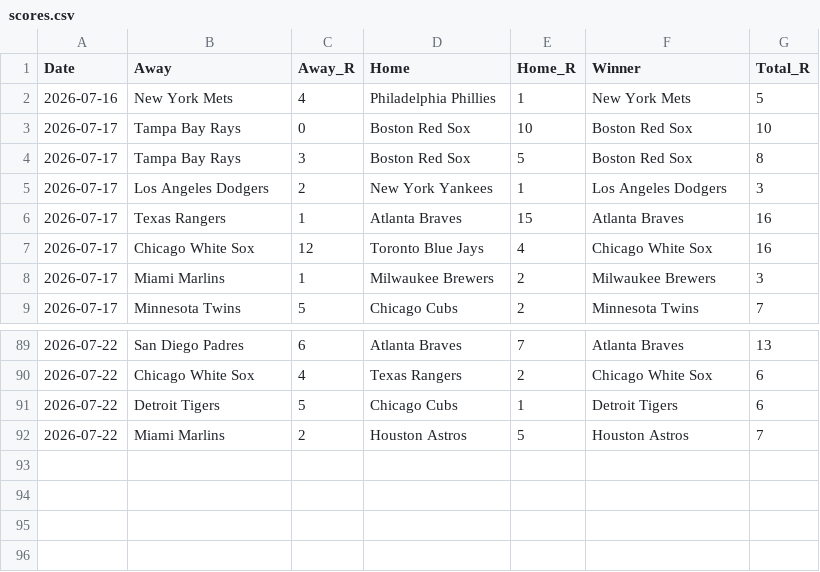
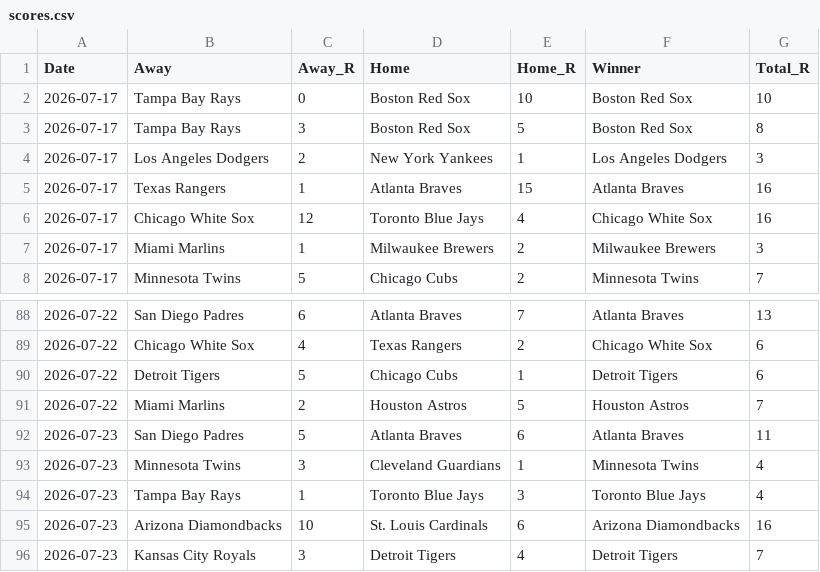
Before and after one commit to HitByOne/mlb-dashboard, a CSV file: data/scores.csv, drawn as a sheet; only a part is shown, gaps mark what is left out; removed rows and columns are numbered as before the commit, all else as after; the diff names each change by its address in the sheet, - before the commit and + after, or states it on an @@ line.

```diff
--- a/data/scores.csv
+++ b/data/scores.csv
-row 2: 2026-07-16 | New York Mets | 4 | Philadelphia Phillies | 1 | New York Mets | 5
+row 92: 2026-07-23 | San Diego Padres | 5 | Atlanta Braves | 6 | Atlanta Braves | 11
+row 93: 2026-07-23 | Minnesota Twins | 3 | Cleveland Guardians | 1 | Minnesota Twins | 4
+row 94: 2026-07-23 | Tampa Bay Rays | 1 | Toronto Blue Jays | 3 | Toronto Blue Jays | 4
+row 95: 2026-07-23 | Arizona Diamondbacks | 10 | St. Louis Cardinals | 6 | Arizona Diamondbacks | 16
+row 96: 2026-07-23 | Kansas City Royals | 3 | Detroit Tigers | 4 | Detroit Tigers | 7
```
Also changed, not shown: data/matchups.csv, data/model_picks.csv, 15 other files.
